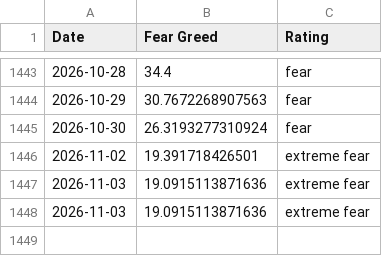
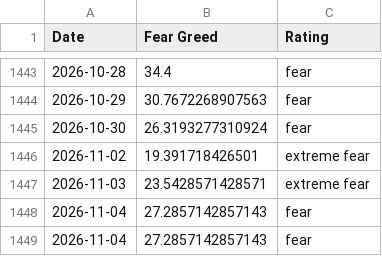
Before and after one commit to slncycle/fear-greed-data, a CSV file: datasets/cnn_fear_greed.csv, drawn as a sheet; only a part is shown, gaps mark what is left out.

```diff
--- a/datasets/cnn_fear_greed.csv
+++ b/datasets/cnn_fear_greed.csv
@@ -1446,3 +1446,4 @@ Date,Fear Greed,Rating
 2026-11-02,19.391718426501,extreme fear
-2026-11-03,19.0915113871636,extreme fear
-2026-11-03,19.0915113871636,extreme fear
+2026-11-03,23.5428571428571,extreme fear
+2026-11-04,27.2857142857143,fear
+2026-11-04,27.2857142857143,fear
```
Also changed, not shown: fear-greed.csv, 1 other file.
